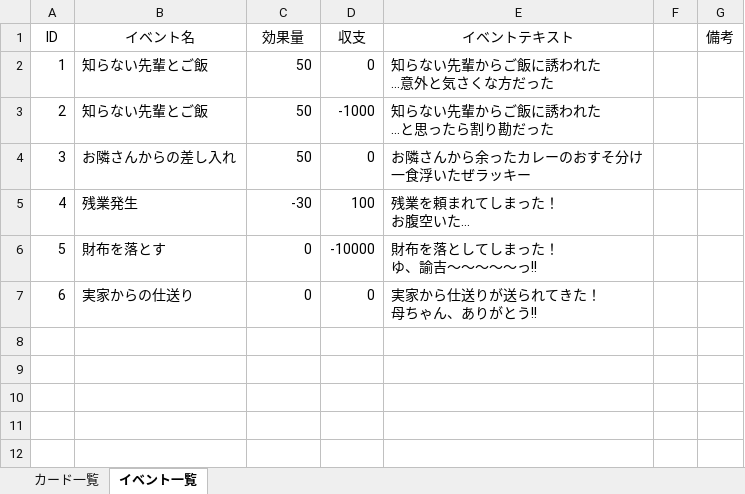
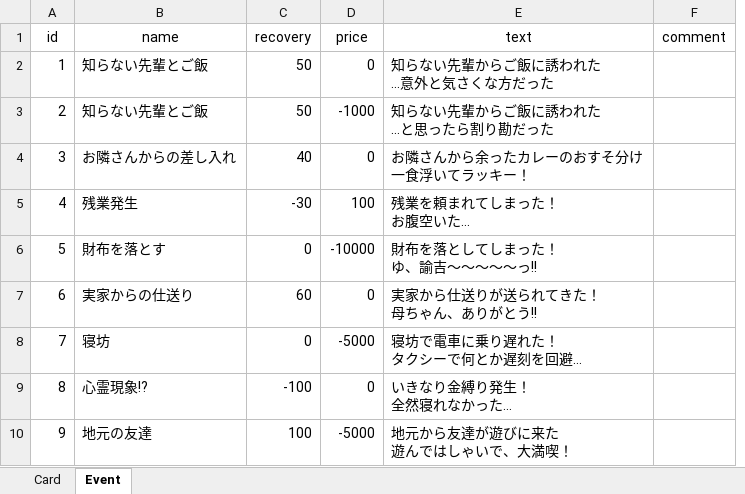
Before and after one commit to MasujimaRyohei/HeiseiToReiwaHackson, an Excel workbook: Assets/Resources/Master/Card.xlsx, sheet Event, drawn as a sheet; values as stored, in another font and other column widths than the file's, no borders; removed rows and columns are numbered as before the commit, all else as after; ↵ is a line break in a cell; the diff names each change by its address in the sheet, - before the commit and + after, or states it on an @@ line.

```diff
--- a/Assets/Resources/Master/Card.xlsx (sheet Event)
+++ b/Assets/Resources/Master/Card.xlsx (sheet Event)
-sheet tab: カード一覧
+sheet tab: Card
-sheet tab: イベント一覧
+sheet tab: Event
-column F, empty
-column G, empty
+column F, empty
-row 1: ID | イベント名 | 効果量 | 収支 | イベントテキスト |  | 備考
+row 1: id | name | recovery | price | text | comment
-C4: 50
+C4: 40
-E4: お隣さんから余ったカレーのおすそ分け ↵ 一食浮いたぜラッキー
+E4: お隣さんから余ったカレーのおすそ分け ↵ 一食浮いてラッキー！
-C7: 0
+C7: 60
+row 8: 7 | 寝坊 | 0 | -5000 | 寝坊で電車に乗り遅れた！ ↵ タクシーで何とか遅刻を回避…
+row 9: 8 | 心霊現象!? | -100 | 0 | いきなり金縛り発生！ ↵ 全然寝れなかった…
+row 10: 9 | 地元の友達 | 100 | -5000 | 地元から友達が遊びに来た ↵ 遊んではしゃいで、大満喫！
```
Also changed, not shown: sheet Card, 2 other files.
